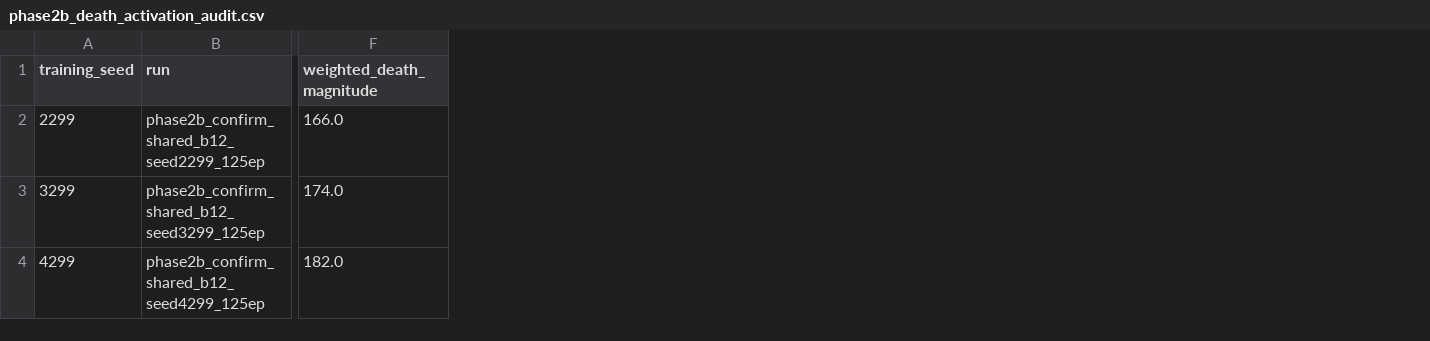
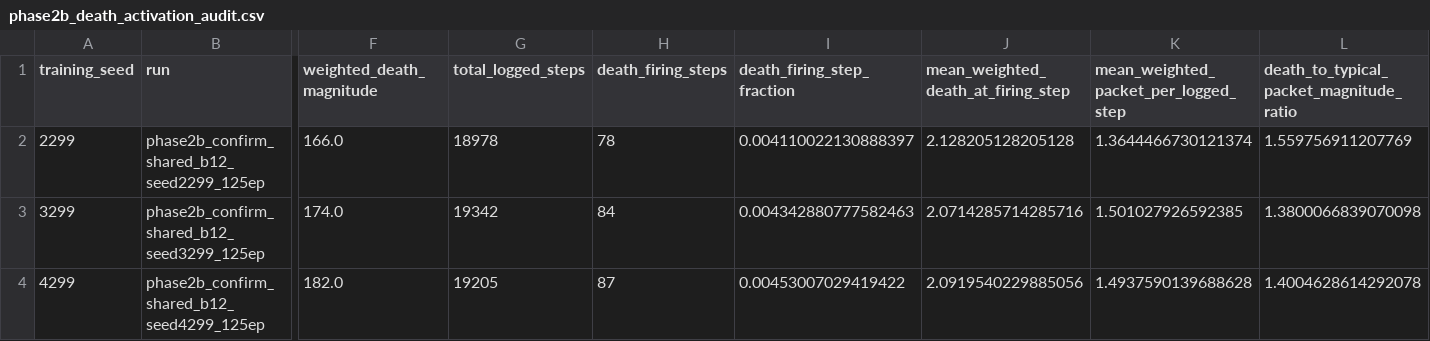
Before and after one commit to thomvs-dev/hta-mac-ehwsn, a CSV file: outputs/phase2/phase2b_death_activation_audit.csv, drawn as a sheet; only a part is shown, gaps mark what is left out; the diff names each change by its address in the sheet, - before the commit and + after, or states it on an @@ line.

Commit message:
Resolve Phase 2C signal and competitor gates

```diff
--- a/outputs/phase2/phase2b_death_activation_audit.csv
+++ b/outputs/phase2/phase2b_death_activation_audit.csv
+column G (total_logged_steps), rows 2-4: 18978 | 19342 | 19205
+column H (death_firing_steps), rows 2-4: 78 | 84 | 87
+column I (death_firing_step_fraction), rows 2-4: 0.004110022130888397 | 0.004342880777582463 | 0.00453007029419422
+column J, rows 1-4: mean_weighted_death_at_firing_step | 2.128205128205128 | 2.0714285714285716 | 2.0919540229885056
+column K, rows 1-4: mean_weighted_packet_per_logged_step | 1.3644466730121374 | 1.501027926592385 | 1.4937590139688628
+column L, rows 1-4: death_to_typical_packet_magnitude_ratio | 1.559756911207769 | 1.3800066839070098 | 1.4004628614292078
```
Also changed, not shown: 5 other files.
